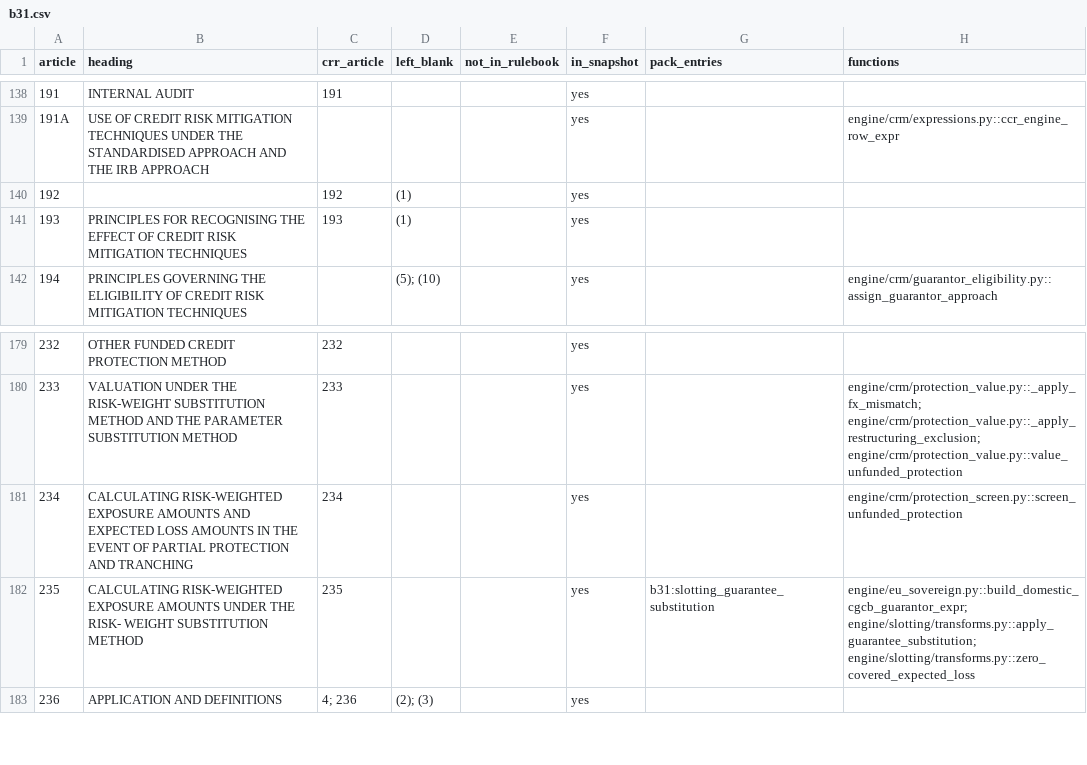
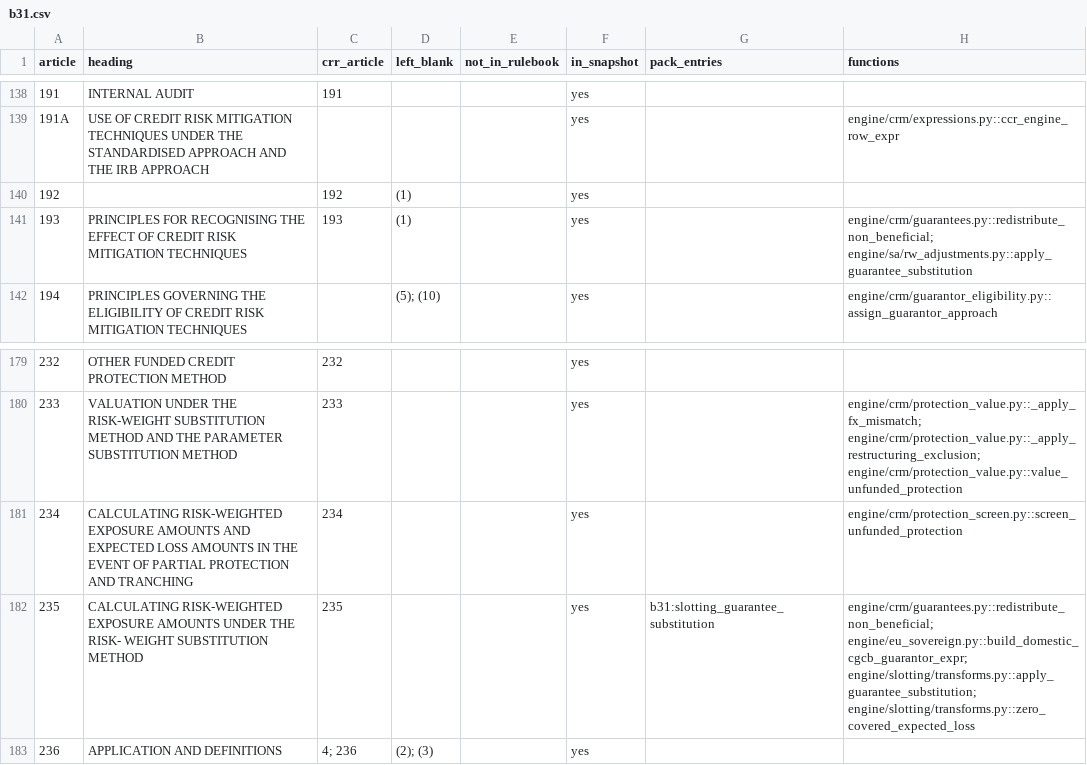
Before and after one commit to OpenAfterHours/rwa_calculator, a CSV file: .agents/skills/regulation-text/index/b31.csv, drawn as a sheet; only a part is shown, gaps mark what is left out.

```diff
--- a/.agents/skills/regulation-text/index/b31.csv
+++ b/.agents/skills/regulation-text/index/b31.csv
@@ -140,3 +140,3 @@ article,heading,crr_article,left_blank,not_in_rulebook,in_snapshot,pack_entries,
 192,,192,(1),,yes,,
-193,PRINCIPLES FOR RECOGNISING THE EFFECT OF CREDIT RISK MITIGATION TECHNIQUES,193,(1),,yes,,
+193,PRINCIPLES FOR RECOGNISING THE EFFECT OF CREDIT RISK MITIGATION TECHNIQUES,193,(1),,yes,,engine/crm/guarantees.py::redistribute_non_beneficial; engine/sa/rw_adjustments.py::apply_guarantee_substitution
 194,PRINCIPLES GOVERNING THE ELIGIBILITY OF CREDIT RISK MITIGATION TECHNIQUES,,(5); (10),,yes,,engine/crm/guarantor_eligibility.py::assign_guarantor_approach
@@ -181,3 +181,3 @@ article,heading,crr_article,left_blank,not_in_rulebook,in_snapshot,pack_entries,
 234,CALCULATING RISK-WEIGHTED EXPOSURE AMOUNTS AND EXPECTED LOSS AMOUNTS IN THE EVENT OF PARTIAL PROTECTION AND TRANCHING,234,,,yes,,engine/crm/protection_screen.py::screen_unfunded_protection
-235,CALCULATING RISK-WEIGHTED EXPOSURE AMOUNTS UNDER THE RISK- WEIGHT SUBSTITUTION METHOD,235,,,yes,b31:slotting_guarantee_substitution,engine/eu_sovereign.py::build_domestic_cgcb_guarantor_expr; engine/slotting/transforms.py::apply_guarantee_substitution; engine/slotting/transforms.py::zero_covered_expected_loss
+235,CALCULATING RISK-WEIGHTED EXPOSURE AMOUNTS UNDER THE RISK- WEIGHT SUBSTITUTION METHOD,235,,,yes,b31:slotting_guarantee_substitution,engine/crm/guarantees.py::redistribute_non_beneficial; engine/eu_sovereign.py::build_domestic_cgcb_guarantor_expr; engine/slotting/transforms.py::apply_guarantee_substitution; engine/slotting/transforms.py::zero_covered_expected_loss
 236,APPLICATION AND DEFINITIONS,4; 236,(2); (3),,yes,,
```
Also changed, not shown: .agents/skills/regulation-text/index/crr.csv, .claude/skills/regulation-text/index/b31.csv, 16 other files.
